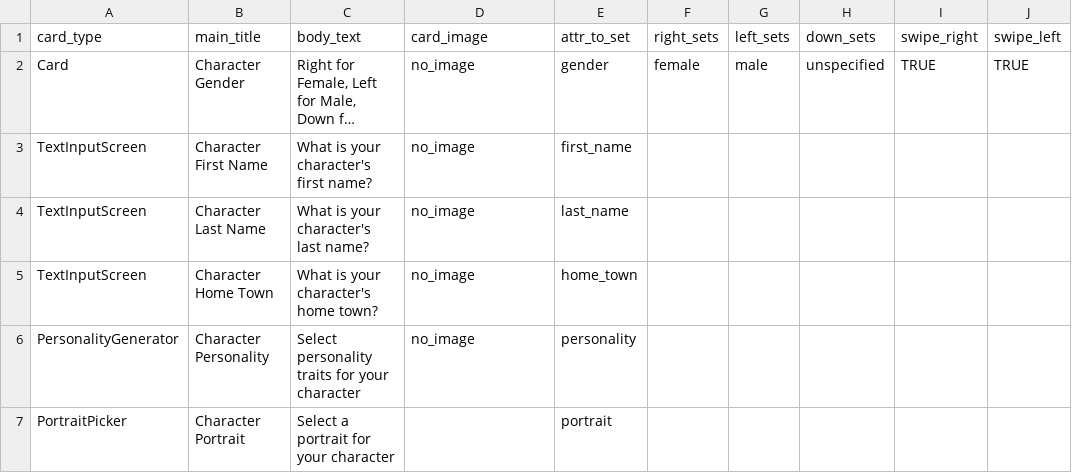
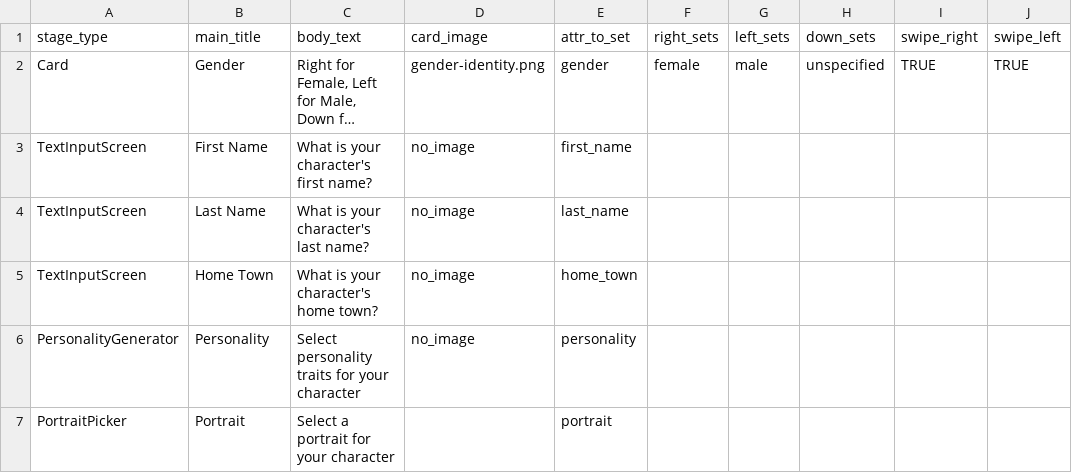
Before and after one commit to clayheaton/band, a CSV file: data/character_creation.csv, drawn as a sheet; only a part is shown; long unchanged cells end in …; the diff names each change by its address in the sheet, - before the commit and + after, or states it on an @@ line.

Commit message:
Character Creation flow is complete with stages left to implement.

```diff
--- a/data/character_creation.csv
+++ b/data/character_creation.csv
-A1: card_type
+A1: stage_type
-B2 (main_title): Character Gender
+B2 (main_title): Gender
-D2 (card_image): no_image
+D2 (card_image): gender-identity.png
-B3 (main_title): Character First Name
+B3 (main_title): First Name
-B4 (main_title): Character Last Name
+B4 (main_title): Last Name
-B5 (main_title): Character Home Town
+B5 (main_title): Home Town
-B6 (main_title): Character Personality
+B6 (main_title): Personality
-B7 (main_title): Character Portrait
+B7 (main_title): Portrait
```
Also changed, not shown: 12 other files.
